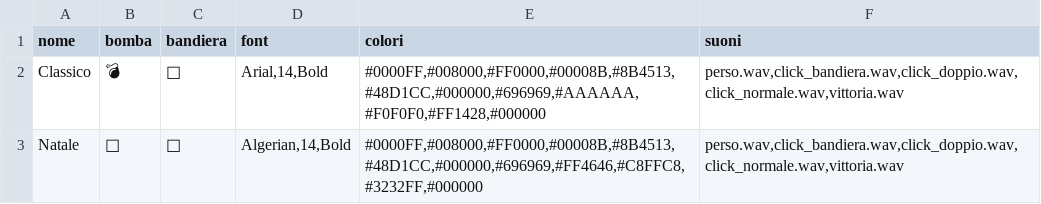
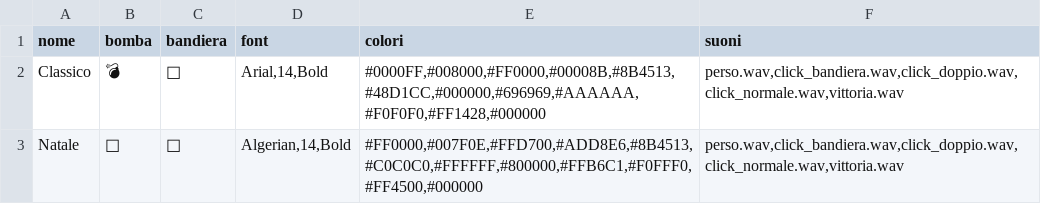
Before and after one commit to BalanAntonio/Campo_minato3, a CSV file: Campo_minato3/bin/Debug/temi.csv, drawn as a sheet.

```diff
--- a/Campo_minato3/bin/Debug/temi.csv
+++ b/Campo_minato3/bin/Debug/temi.csv
@@ -2,2 +2,2 @@ nome;bomba;bandiera;font;colori;suoni
 Classico;💣;🏴;Arial,14,Bold;#0000FF,#008000,#FF0000,#00008B,#8B4513,#48D1CC,#000000,#696969,#AAAAAA,#F0F0F0,#FF1428,#000000;perso.wav,click_bandiera.wav,click_doppio.wav,click_normale.wav,vittoria.wav
-Natale;🍬;🎄;Algerian,14,Bold;#0000FF,#008000,#FF0000,#00008B,#8B4513,#48D1CC,#000000,#696969,#FF4646,#C8FFC8,#3232FF,#000000;perso.wav,click_bandiera.wav,click_doppio.wav,click_normale.wav,vittoria.wav
+Natale;🍬;🎄;Algerian,14,Bold;#FF0000,#007F0E,#FFD700,#ADD8E6,#8B4513,#C0C0C0,#FFFFFF,#800000,#FFB6C1,#F0FFF0,#FF4500,#000000;perso.wav,click_bandiera.wav,click_doppio.wav,click_normale.wav,vittoria.wav
```
Also changed, not shown: 1 other file.
